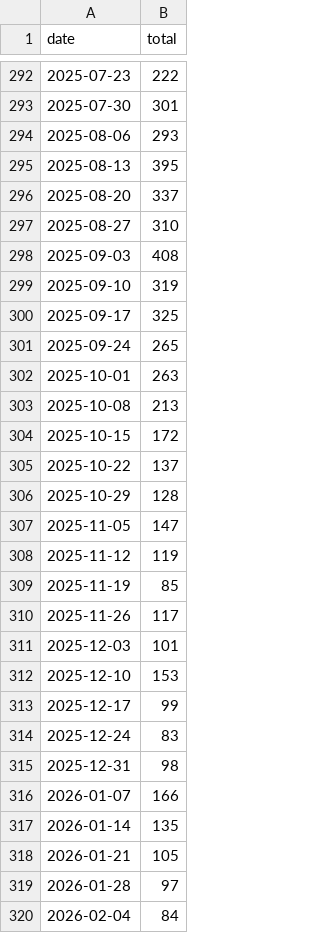
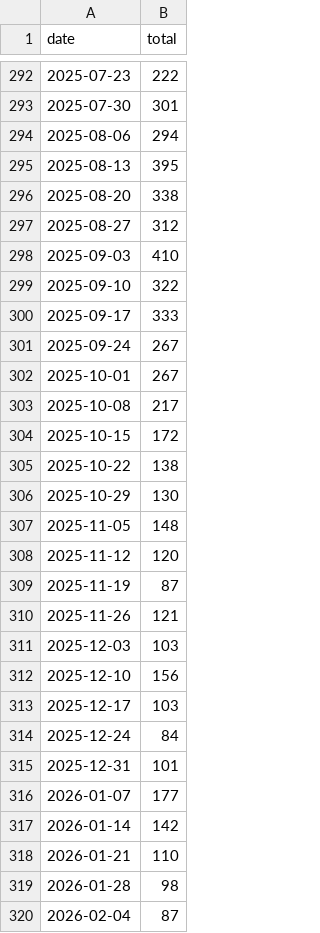
Before and after one commit to rnaguru/wwpcrqc, a CSV file: LociTracker/data/prefetched_total_sequences.csv, drawn as a sheet; only a part is shown, gaps mark what is left out; the diff covers the shown part only.

```diff
--- a/LociTracker/data/prefetched_total_sequences.csv
+++ b/LociTracker/data/prefetched_total_sequences.csv
@@ -293,28 +293,28 @@ date,total
 2025-07-30,301
-2025-08-06,293
+2025-08-06,294
 2025-08-13,395
-2025-08-20,337
-2025-08-27,310
-2025-09-03,408
-2025-09-10,319
-2025-09-17,325
-2025-09-24,265
-2025-10-01,263
-2025-10-08,213
+2025-08-20,338
+2025-08-27,312
+2025-09-03,410
+2025-09-10,322
+2025-09-17,333
+2025-09-24,267
+2025-10-01,267
+2025-10-08,217
 2025-10-15,172
-2025-10-22,137
-2025-10-29,128
-2025-11-05,147
-2025-11-12,119
-2025-11-19,85
-2025-11-26,117
-2025-12-03,101
-2025-12-10,153
-2025-12-17,99
-2025-12-24,83
-2025-12-31,98
-2026-01-07,166
-2026-01-14,135
-2026-01-21,105
-2026-01-28,97
-2026-02-04,84
+2025-10-22,138
+2025-10-29,130
+2025-11-05,148
+2025-11-12,120
+2025-11-19,87
+2025-11-26,121
+2025-12-03,103
+2025-12-10,156
+2025-12-17,103
+2025-12-24,84
+2025-12-31,101
+2026-01-07,177
+2026-01-14,142
+2026-01-21,110
+2026-01-28,98
+2026-02-04,87
```
Also changed, not shown: 1 added row and 64 edited cells elsewhere in this file, LociTracker/data/prefetched_E_Sarbeco.csv, LociTracker/data/prefetched_N1.csv, 2 other files.
